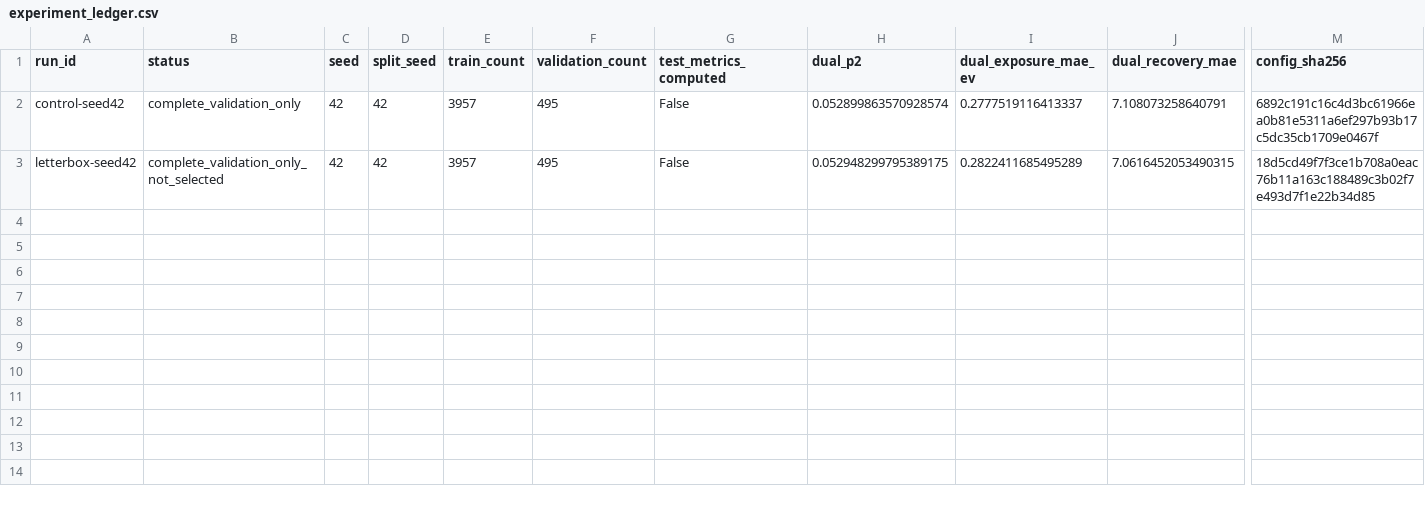
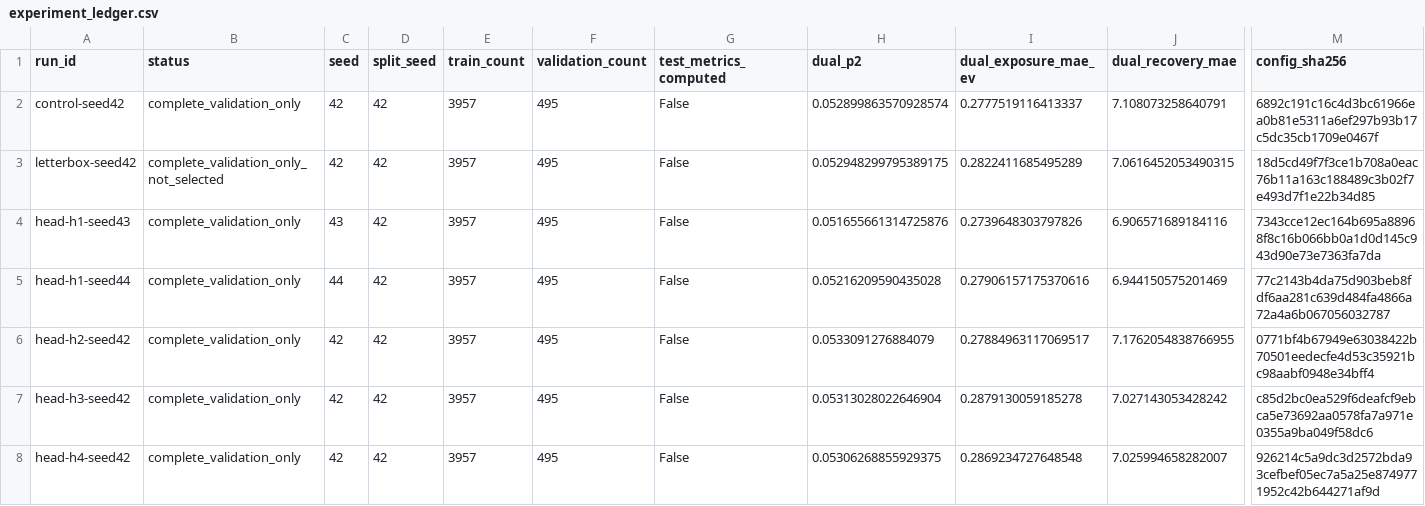
Before and after one commit to Evannn888/ShotSense, a CSV file: artifacts/experiments/model_vnext/experiment_ledger.csv, drawn as a sheet; only a part is shown, gaps mark what is left out; rows hold the shown columns only; the diff names each change by its address in the sheet, - before the commit and + after, or states it on an @@ line.

Commit message:
Verify JPEG workflow and complete bounded three-seed head search

```diff
--- a/artifacts/experiments/model_vnext/experiment_ledger.csv
+++ b/artifacts/experiments/model_vnext/experiment_ledger.csv
+row 4: head-h1-seed43 | complete_validation_only | 43 | 42 | 3957 | 495 | False | 0.051655661314725876 | 0.2739648303797826 | 6.906571689184116 | 7343cce12ec164b695a88968f8c16b066bb0a1d0d145c943d90e73e7363fa7da
+row 5: head-h1-seed44 | complete_validation_only | 44 | 42 | 3957 | 495 | False | 0.05216209590435028 | 0.27906157175370616 | 6.944150575201469 | 77c2143b4da75d903beb8fdf6aa281c639d484fa4866a72a4a6b067056032787
+row 6: head-h2-seed42 | complete_validation_only | 42 | 42 | 3957 | 495 | False | 0.0533091276884079 | 0.27884963117069517 | 7.1762054838766955 | 0771bf4b67949e63038422b70501eedecfe4d53c35921bc98aabf0948e34bff4
+row 7: head-h3-seed42 | complete_validation_only | 42 | 42 | 3957 | 495 | False | 0.05313028022646904 | 0.2879130059185278 | 7.027143053428242 | c85d2bc0ea529f6deafcf9ebca5e73692aa0578fa7a971e0355a9ba049f58dc6
+row 8: head-h4-seed42 | complete_validation_only | 42 | 42 | 3957 | 495 | False | 0.05306268855929375 | 0.2869234727648548 | 7.025994658282007 | 926214c5a9dc3d2572bda93cefbef05ec7a5a25e8749771952c42b644271af9d
```
Also changed, not shown: 40 other files.
